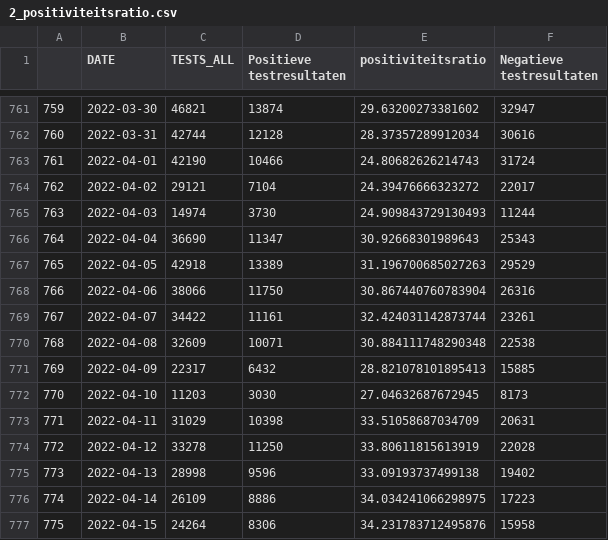
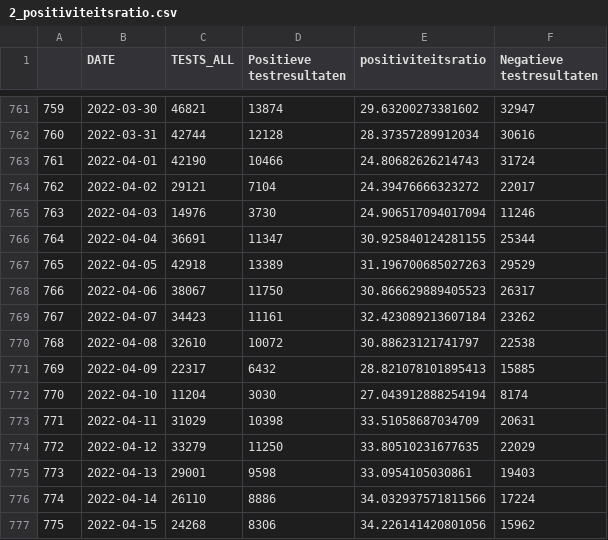
Before and after one commit to journinho/sciensano-covid-19, a CSV file: 2_positiviteitsratio.csv, drawn as a sheet; only a part is shown, gaps mark what is left out; the diff covers the shown part only.

Commit message:
Latest data: Tue May  3 03:04:31 UTC 2022

```diff
--- a/2_positiviteitsratio.csv
+++ b/2_positiviteitsratio.csv
@@ -764,14 +764,14 @@
 762,2022-04-02,29121,7104,24.39476666323272,22017
-763,2022-04-03,14974,3730,24.909843729130493,11244
-764,2022-04-04,36690,11347,30.92668301989643,25343
+763,2022-04-03,14976,3730,24.906517094017094,11246
+764,2022-04-04,36691,11347,30.925840124281155,25344
 765,2022-04-05,42918,13389,31.196700685027263,29529
-766,2022-04-06,38066,11750,30.867440760783904,26316
-767,2022-04-07,34422,11161,32.424031142873744,23261
-768,2022-04-08,32609,10071,30.884111748290348,22538
+766,2022-04-06,38067,11750,30.866629889405523,26317
+767,2022-04-07,34423,11161,32.423089213607184,23262
+768,2022-04-08,32610,10072,30.88623121741797,22538
 769,2022-04-09,22317,6432,28.821078101895413,15885
-770,2022-04-10,11203,3030,27.04632687672945,8173
+770,2022-04-10,11204,3030,27.043912888254194,8174
 771,2022-04-11,31029,10398,33.51058687034709,20631
-772,2022-04-12,33278,11250,33.80611815613919,22028
-773,2022-04-13,28998,9596,33.09193737499138,19402
-774,2022-04-14,26109,8886,34.034241066298975,17223
-775,2022-04-15,24264,8306,34.231783712495876,15958
+772,2022-04-12,33279,11250,33.80510231677635,22029
+773,2022-04-13,29001,9598,33.0954105030861,19403
+774,2022-04-14,26110,8886,34.032937571811566,17224
+775,2022-04-15,24268,8306,34.226141420801056,15962
```
Also changed, not shown: 4 added rows and 110 edited cells elsewhere in this file, 1_besmettingen_zevendaags.csv, 3_hospitalisaties.csv, 6 other files.
